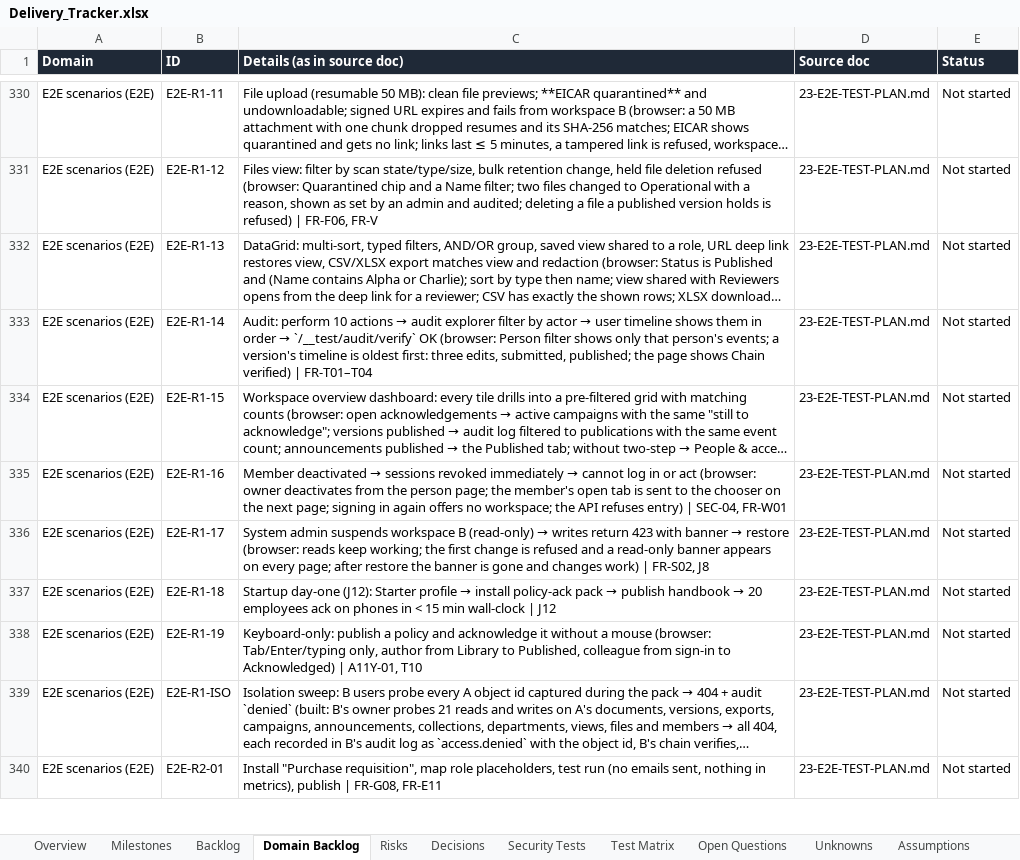
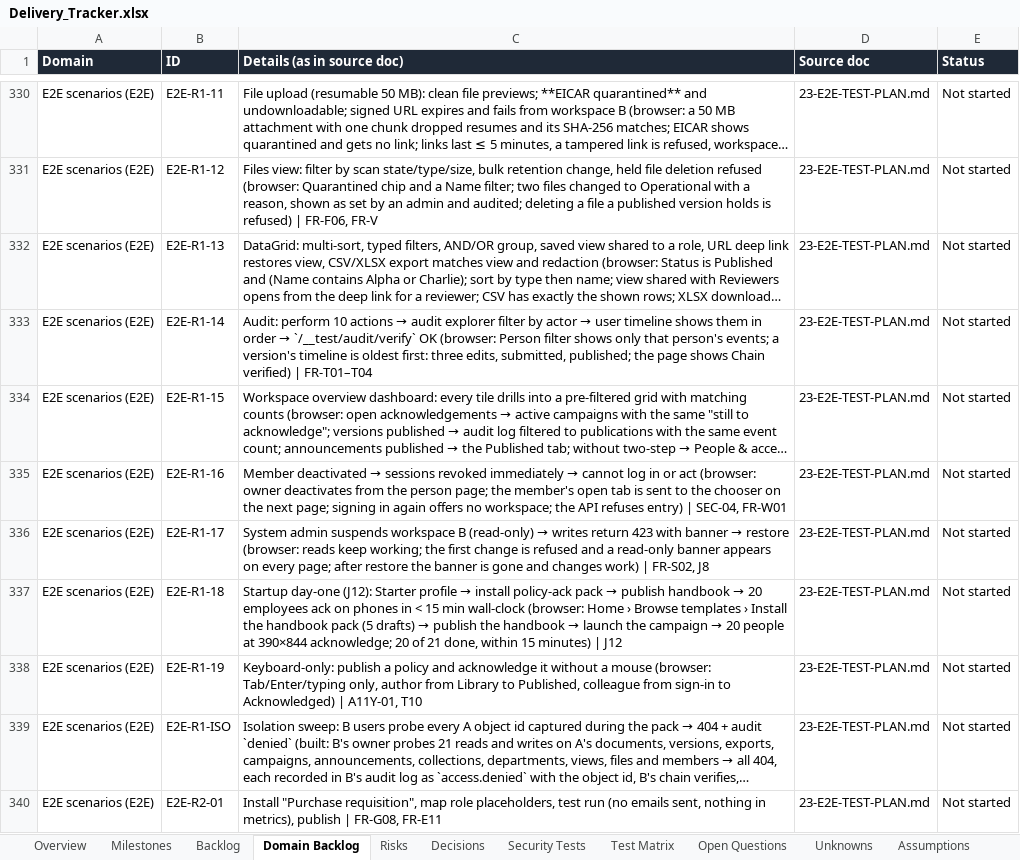
Before and after one commit to CasualOffice/Procera, an Excel workbook: trackers/Delivery_Tracker.xlsx, sheet Domain Backlog, drawn as a sheet; only a part is shown, gaps mark what is left out; long unchanged cells end in …; values as stored, in another font and other column widths than the file's, no borders; table styles not drawn; the diff names each change by its address in the sheet, - before the commit and + after, or states it on an @@ line.

Commit message:
test(e2e): E2E-R1-18 startup day one; AUD-01 covers template install
Signed-off-by: sachin sarwa <schnsrw@gmail.com>

```diff
--- a/trackers/Delivery_Tracker.xlsx (sheet Domain Backlog)
+++ b/trackers/Delivery_Tracker.xlsx (sheet Domain Backlog)
@@ C337 (Details (as in source doc)): …min wall-clock | J12 → …min wall-clock (browser: Home › Browse templates › Install the handbook pack (5 drafts) → publish the handbook → launch the campaign → 20 people at 390×844 acknowledge; 20 of 21 done, within 15 minutes) | J12 @@
```
Also changed, not shown: sheet Assumptions, sheet Backlog, 7 other files.
